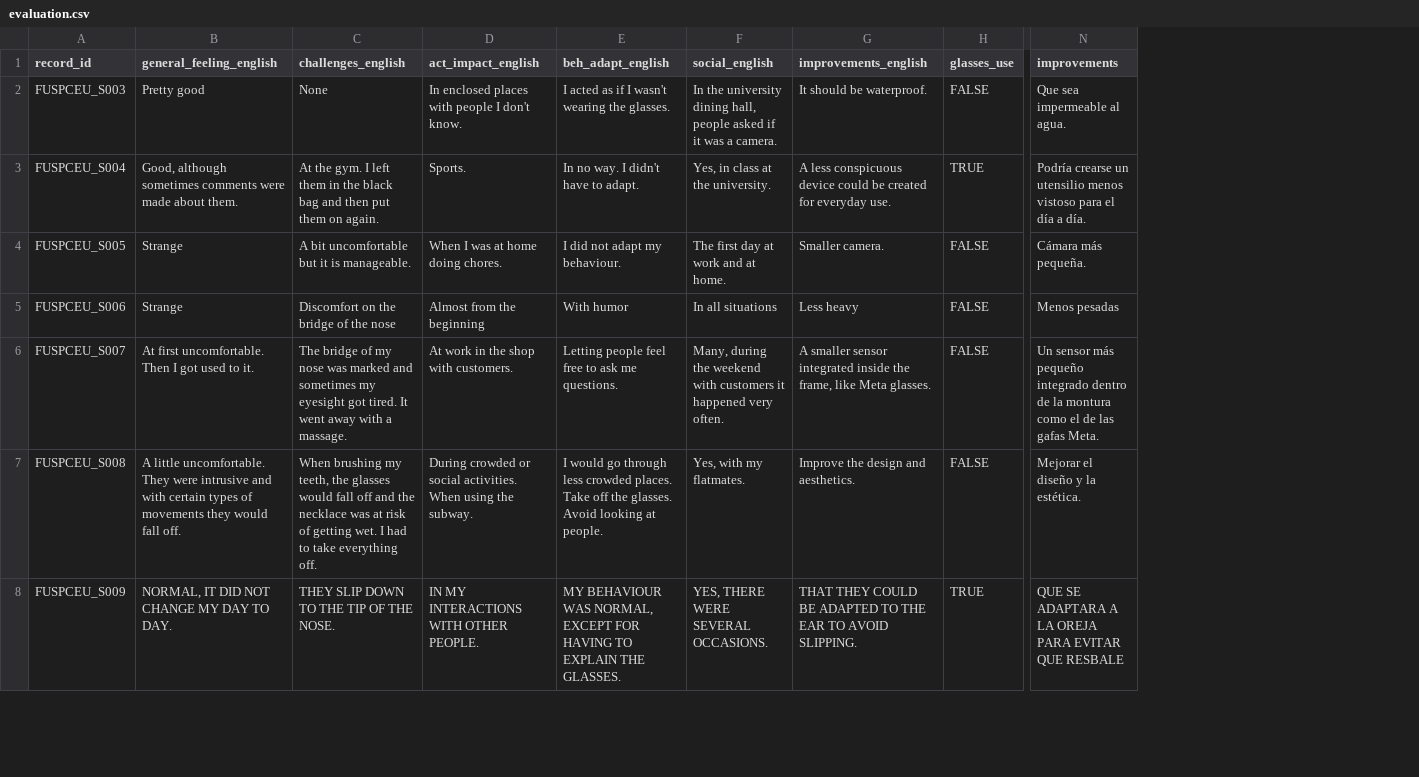
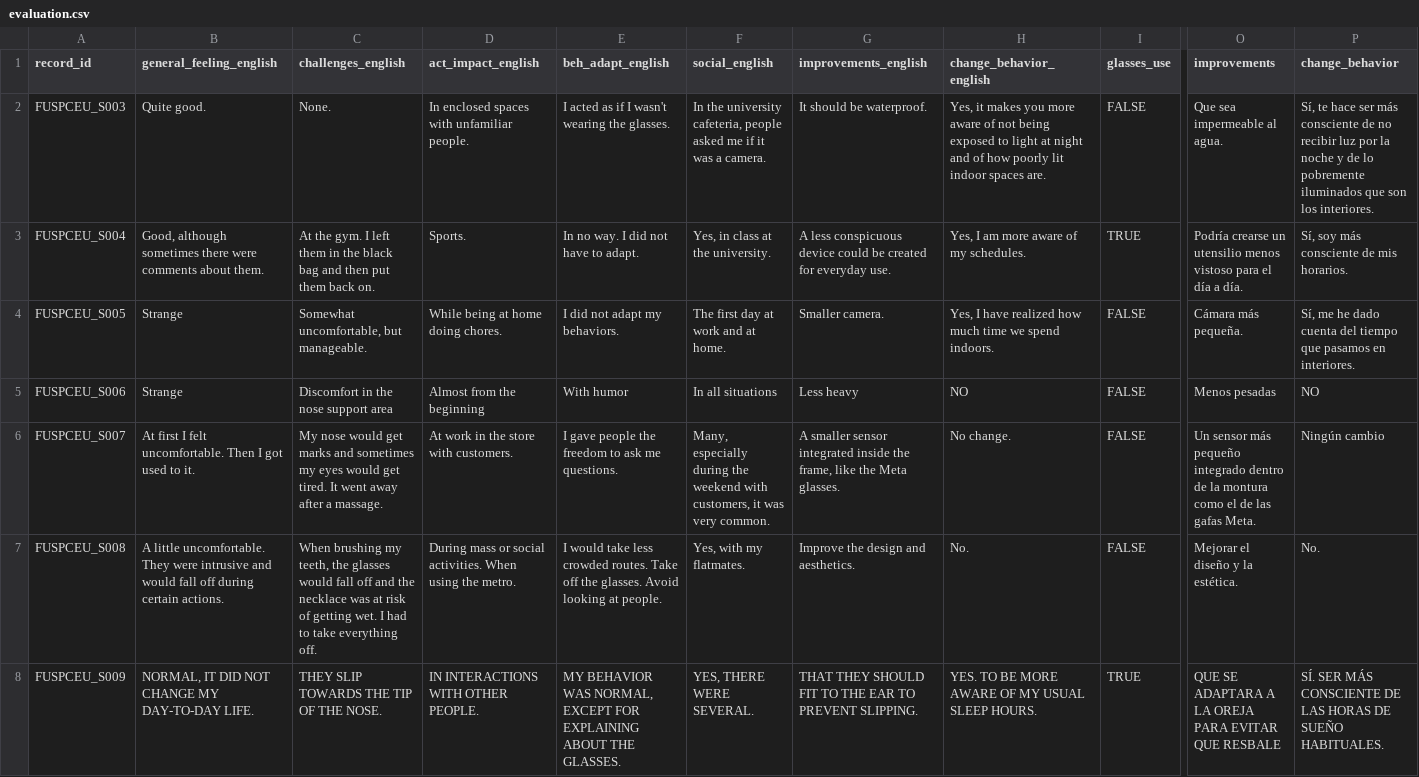
Before and after one commit to MeLiDosProject/BaezaEtAl_Dataset_2025, a CSV file: data/AI_translations/evaluation.csv, drawn as a sheet; only a part is shown, gaps mark what is left out; the diff covers the shown part only; the diff names each change by its address in the sheet, - before the commit and + after, or states it on an @@ line.

Commit message:
update to evaluation

```diff
--- a/data/AI_translations/evaluation.csv
+++ b/data/AI_translations/evaluation.csv
+column H (change_behavior_english), rows 2-8: Yes, it makes you more aware of not being exposed to light at night and of how poorly lit indoor spaces are. | Yes, I am more aware of my schedules. | Yes, I have realized how much time we spend indoors. | NO | No change. | No. | YES. TO BE MORE AWARE OF MY USUAL SLEEP HOURS.
+column P (change_behavior), rows 2-8: Sí, te hace ser más consciente de no recibir luz por la noche y de lo pobremente iluminados que son los interiores. | Sí, soy más consciente de mis horarios. | Sí, me he dado cuenta del tiempo que pasamos en interiores. | NO | Ningún cambio | No. | SÍ. SER MÁS CONSCIENTE DE LAS HORAS DE SUEÑO HABITUALES.
-B2 (general_feeling_english): Pretty good
+B2 (general_feeling_english): Quite good.
-C2 (challenges_english): None
+C2 (challenges_english): None.
-D2 (act_impact_english): In enclosed places with people I don't know.
+D2 (act_impact_english): In enclosed spaces with unfamiliar people.
-F2 (social_english): …the university dining hall, people asked if it…
+F2 (social_english): …the university cafeteria, people asked me if it…
-B3 (general_feeling_english): …although sometimes comments were made about them.
+B3 (general_feeling_english): …although sometimes there were comments about them.
-C3 (challenges_english): …put them on again.
+C3 (challenges_english): …put them back on.
-E3 (beh_adapt_english): In no way. I didn't have to adapt.
+E3 (beh_adapt_english): In no way. I did not have to adapt.
-C4 (challenges_english): A bit uncomfortable but it is manageable.
+C4 (challenges_english): Somewhat uncomfortable, but manageable.
-D4 (act_impact_english): When I was at home doing chores.
+D4 (act_impact_english): While being at home doing chores.
-E4 (beh_adapt_english): I did not adapt my behaviour.
+E4 (beh_adapt_english): I did not adapt my behaviors.
-C5 (challenges_english): Discomfort on the bridge of the nose
+C5 (challenges_english): Discomfort in the nose support area
-B6 (general_feeling_english): At first uncomfortable. Then…
+B6 (general_feeling_english): At first I felt uncomfortable. Then…
-C6 (challenges_english): The bridge of my nose was marked and sometimes my eyesight got tired. It went away with a massage.
+C6 (challenges_english): My nose would get marks and sometimes my eyes would get tired. It went away after a massage.
-D6 (act_impact_english): At work in the shop with customers.
+D6 (act_impact_english): At work in the store with customers.
-E6 (beh_adapt_english): Letting people feel free to ask…
+E6 (beh_adapt_english): I gave people the freedom to ask…
-F6 (social_english): Many, during the weekend with customers it happened very often.
+F6 (social_english): Many, especially during the weekend with customers, it was very common.
-G6 (improvements_english): …frame, like Meta glasses.
+G6 (improvements_english): …frame, like the Meta glasses.
-B7 (general_feeling_english): …intrusive and with certain types of movements they would fall off.
+B7 (general_feeling_english): …intrusive and would fall off during certain actions.
-D7 (act_impact_english): During crowded or social activities. When using the subway.
+D7 (act_impact_english): During mass or social activities. When using the metro.
-E7 (beh_adapt_english): I would go through less crowded places. Take off…
+E7 (beh_adapt_english): I would take less crowded routes. Take off…
-B8 (general_feeling_english): NORMAL, IT DID NOT CHANGE MY DAY TO DAY.
+B8 (general_feeling_english): NORMAL, IT DID NOT CHANGE MY DAY-TO-DAY LIFE.
-C8 (challenges_english): THEY SLIP DOWN TO THE TIP OF THE NOSE.
+C8 (challenges_english): THEY SLIP TOWARDS THE TIP OF THE NOSE.
-D8 (act_impact_english): IN MY INTERACTIONS WITH OTHER PEOPLE.
+D8 (act_impact_english): IN INTERACTIONS WITH OTHER PEOPLE.
-E8 (beh_adapt_english): MY BEHAVIOUR WAS NORMAL, EXCEPT FOR HAVING TO EXPLAIN THE GLASSES.
+E8 (beh_adapt_english): MY BEHAVIOR WAS NORMAL, EXCEPT FOR EXPLAINING ABOUT THE GLASSES.
-F8 (social_english): YES, THERE WERE SEVERAL OCCASIONS.
+F8 (social_english): YES, THERE WERE SEVERAL.
-G8 (improvements_english): THAT THEY COULD BE ADAPTED TO THE EAR TO AVOID SLIPPING.
+G8 (improvements_english): THAT THEY SHOULD FIT TO THE EAR TO PREVENT SLIPPING.
```
Also changed, not shown: 57 edited cells elsewhere in this file, 3 other files.
